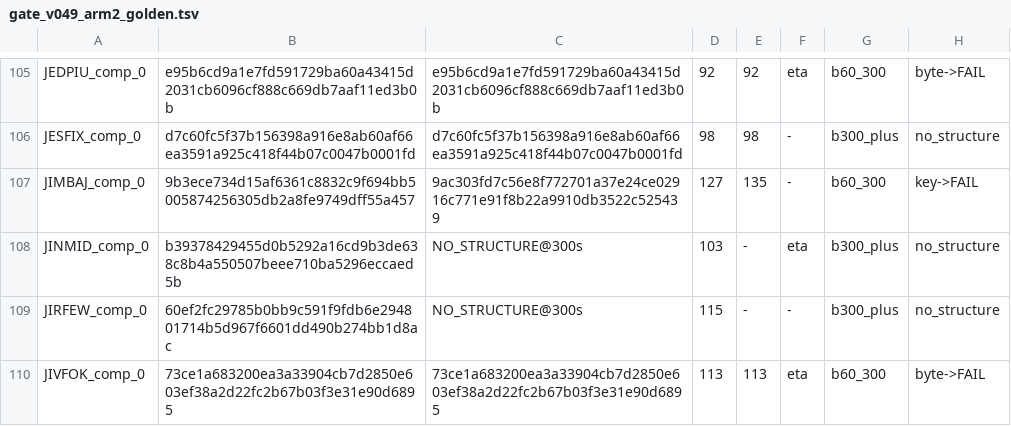
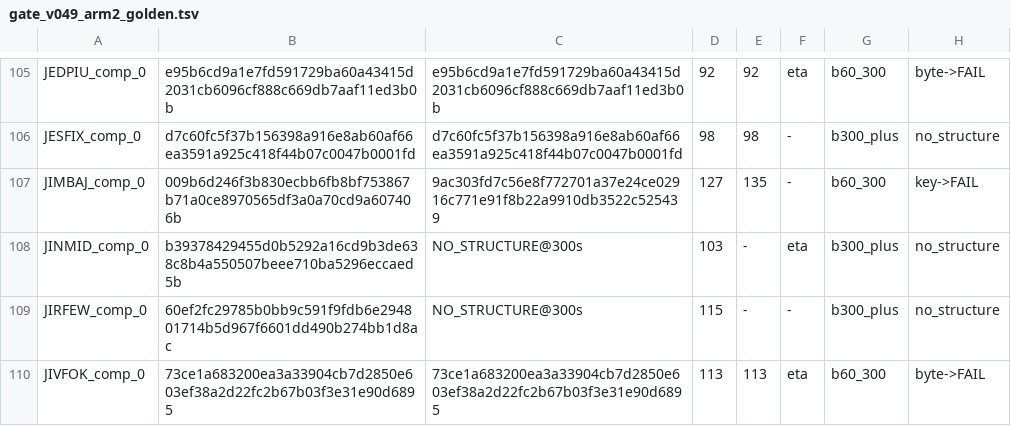
Before and after one commit to tjmustard/OIN-SMILES, a TSV file: tools/gate_v049_arm2_golden.tsv, drawn as a sheet; only a part is shown, gaps mark what is left out; the diff covers the shown part only.

```diff
--- a/tools/gate_v049_arm2_golden.tsv
+++ b/tools/gate_v049_arm2_golden.tsv
@@ -106,3 +106,3 @@ JEDPIU_comp_0	e95b6cd9a1e7fd591729ba60a43415d2031cb6096cf888c669db7aaf11ed3b0b	e
 JESFIX_comp_0	d7c60fc5f37b156398a916e8ab60af66ea3591a925c418f44b07c0047b0001fd	d7c60fc5f37b156398a916e8ab60af66ea3591a925c418f44b07c0047b0001fd	98	98	-	b300_plus	no_structure
-JIMBAJ_comp_0	9b3ece734d15af6361c8832c9f694bb5005874256305db2a8fe9749dff55a457	9ac303fd7c56e8f772701a37e24ce02916c771e91f8b22a9910db3522c525439	127	135	-	b60_300	key->FAIL
+JIMBAJ_comp_0	009b6d246f3b830ecbb6fb8bf753867b71a0ce8970565df3a0a70cd9a607406b	9ac303fd7c56e8f772701a37e24ce02916c771e91f8b22a9910db3522c525439	127	135	-	b60_300	key->FAIL
 JINMID_comp_0	b39378429455d0b5292a16cd9b3de638c8b4a550507beee710ba5296eccaed5b	NO_STRUCTURE@300s	103	-	eta	b300_plus	no_structure
```
Also changed, not shown: 53 added rows and 57 edited cells elsewhere in this file, tools/gate_v047_arm2_golden.tsv, 4 other files.
